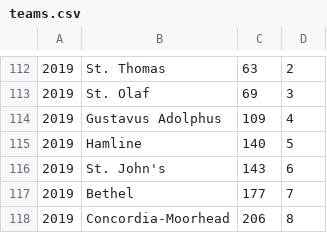
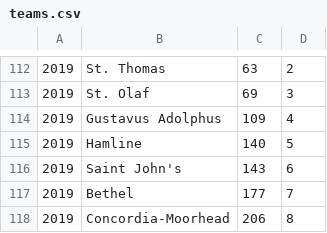
Before and after one commit to Ave-Wat/CS257SoftwareDesign, a CSV file: webapp/data/teams.csv, drawn as a sheet; only a part is shown, gaps mark what is left out; the diff covers the shown part only.

Commit message:
fixed Saint John's

```diff
--- a/webapp/data/teams.csv
+++ b/webapp/data/teams.csv
@@ -115,3 +115,3 @@
 2019,Hamline,140,5
-2019,St. John's,143,6
+2019,Saint John's,143,6
 2019,Bethel,177,7
```
Also changed, not shown: 10 edited cells elsewhere in this file, 1 other file.
